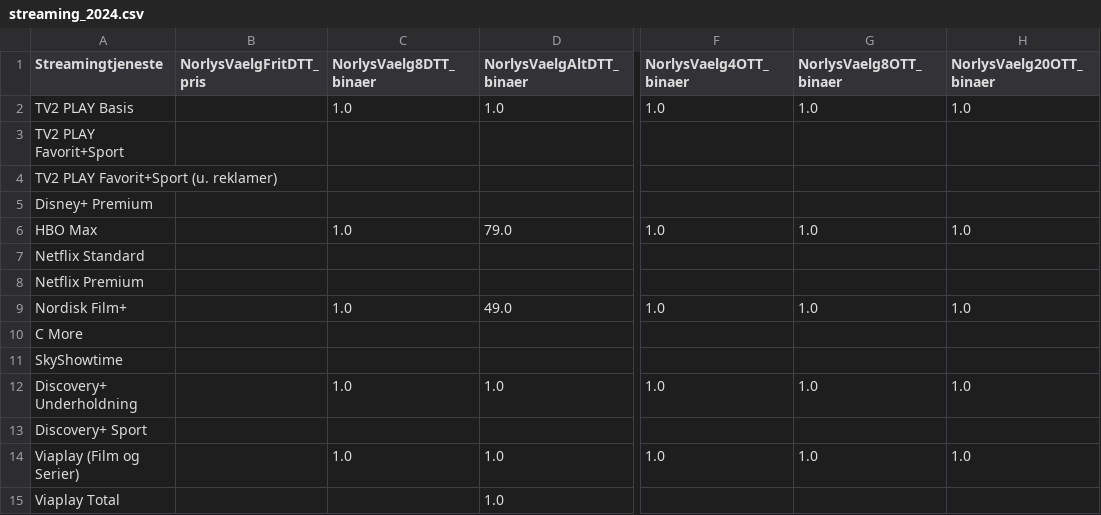
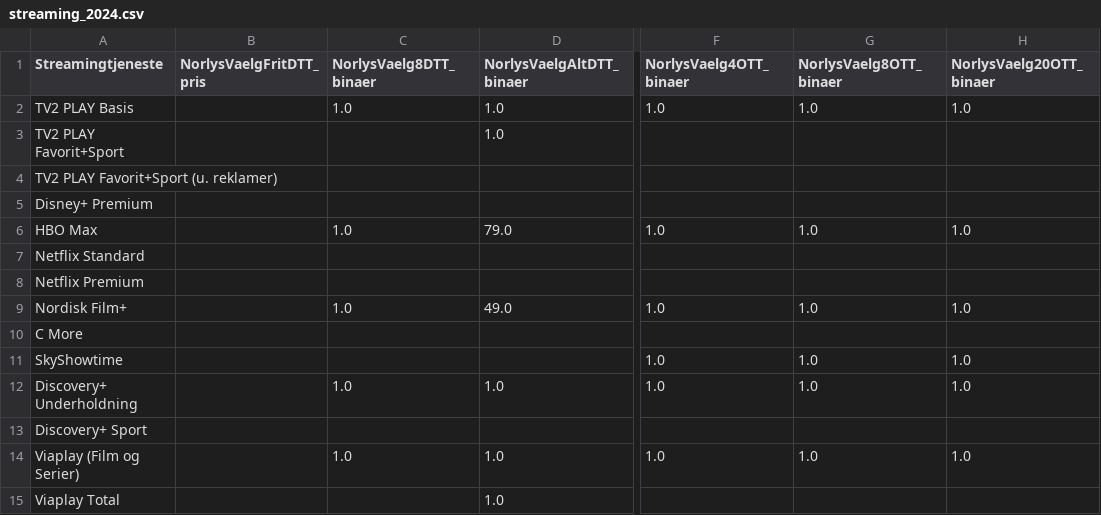
Before and after one commit to CWJNor/kanalcsv, a CSV file: streaming_2024.csv, drawn as a sheet; only a part is shown, gaps mark what is left out; the diff names each change by its address in the sheet, - before the commit and + after, or states it on an @@ line.

```diff
--- a/streaming_2024.csv
+++ b/streaming_2024.csv
-D3 (NorlysVaelgAltDTT_binaer): (empty)
+D3 (NorlysVaelgAltDTT_binaer): 1.0
-F11 (NorlysVaelg4OTT_binaer): (empty)
+F11 (NorlysVaelg4OTT_binaer): 1.0
-G11 (NorlysVaelg8OTT_binaer): (empty)
+G11 (NorlysVaelg8OTT_binaer): 1.0
-H11 (NorlysVaelg20OTT_binaer): (empty)
+H11 (NorlysVaelg20OTT_binaer): 1.0
```
Also changed, not shown: genre_2024.csv, kanaler.csv, 5 other files.
